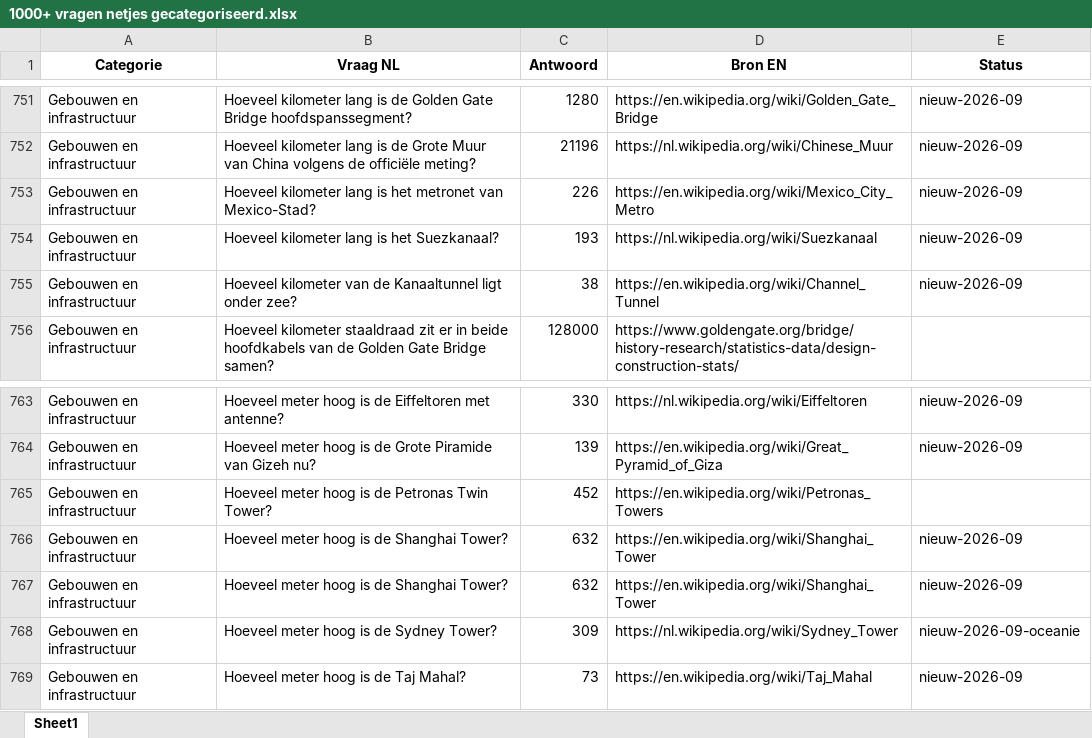
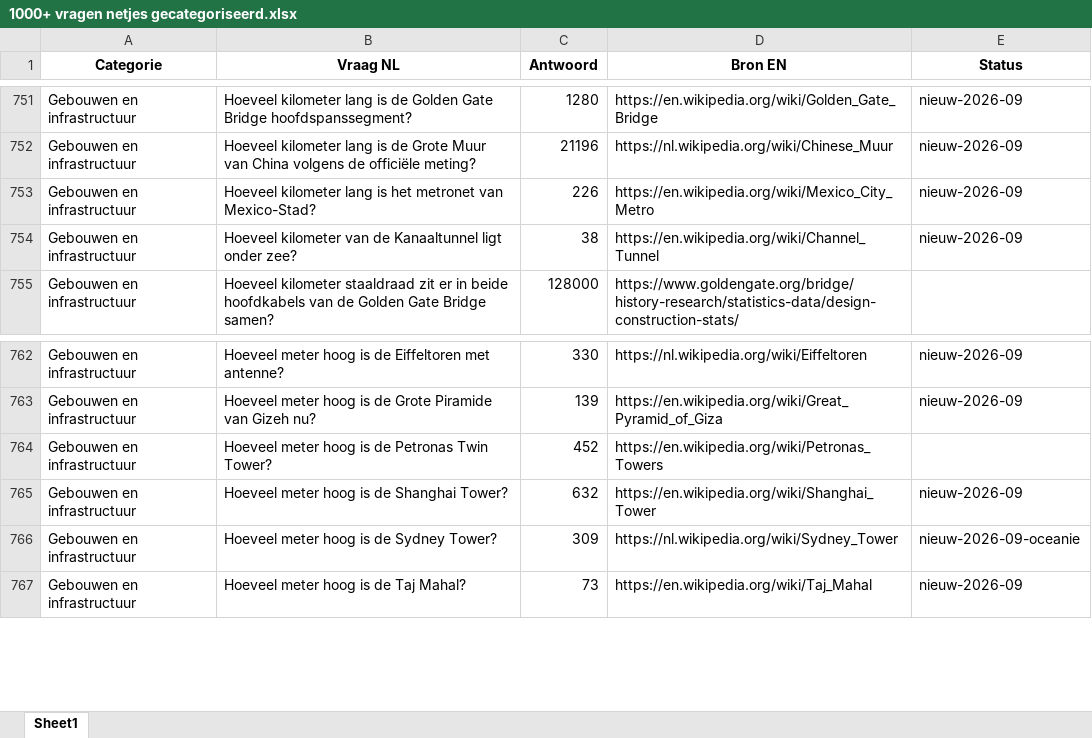
Before and after one commit to Berend-WT/nettoo, an Excel workbook: vragen/1000+ vragen netjes gecategoriseerd.xlsx, sheet Sheet1, drawn as a sheet; only a part is shown, gaps mark what is left out; values as stored, in another font and other column widths than the file's, no borders; the diff names each change by its address in the sheet, - before the commit and + after, or states it on an @@ line.

```diff
--- a/vragen/1000+ vragen netjes gecategoriseerd.xlsx (sheet Sheet1)
+++ b/vragen/1000+ vragen netjes gecategoriseerd.xlsx (sheet Sheet1)
-row 754: Gebouwen en infrastructuur | Hoeveel kilometer lang is het Suezkanaal? | 193 | https://nl.wikipedia.org/wiki/Suezkanaal | nieuw-2026-09
-row 766: Gebouwen en infrastructuur | Hoeveel meter hoog is de Shanghai Tower? | 632 | https://en.wikipedia.org/wiki/Shanghai_Tower | nieuw-2026-09
```
Also changed, not shown: vragen/vragen_review_compleet.xlsx, 1 other file.
